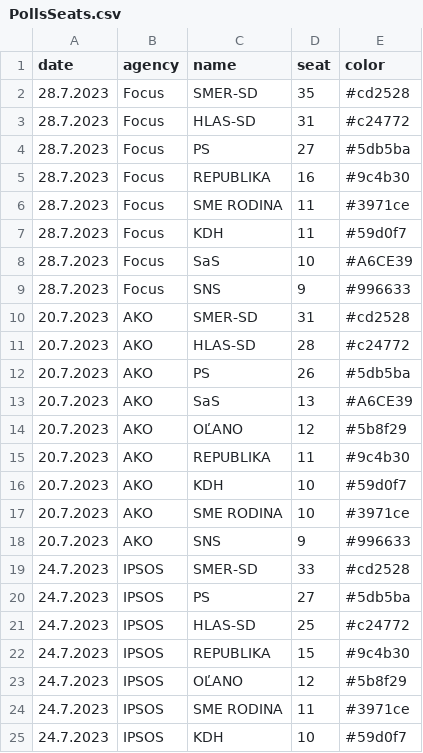
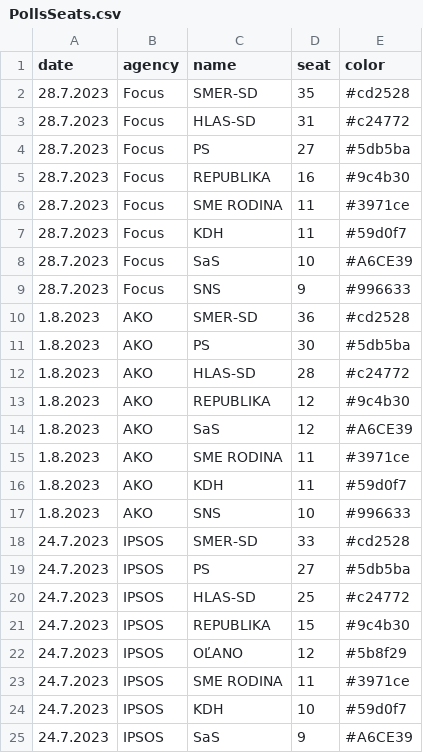
Before and after one commit to MartinHBA/politicalparties, a CSV file: PollsSeats.csv, drawn as a sheet; only a part is shown; the shorter side is filled out with more unchanged rows.

Commit message:
chore: AKO 1.8.2023

```diff
--- a/PollsSeats.csv
+++ b/PollsSeats.csv
@@ -9,11 +9,10 @@ date,agency,name,seat,color
 28.7.2023,Focus,SNS,9,#996633
-20.7.2023,AKO,SMER-SD,31,#cd2528
-20.7.2023,AKO,HLAS-SD,28,#c24772
-20.7.2023,AKO,PS,26,#5db5ba
-20.7.2023,AKO,SaS,13,#A6CE39
-20.7.2023,AKO,OĽANO,12,#5b8f29
-20.7.2023,AKO,REPUBLIKA,11,#9c4b30
-20.7.2023,AKO,KDH,10,#59d0f7
-20.7.2023,AKO,SME RODINA,10,#3971ce
-20.7.2023,AKO,SNS,9,#996633
+1.8.2023,AKO,SMER-SD,36,#cd2528
+1.8.2023,AKO,PS,30,#5db5ba
+1.8.2023,AKO,HLAS-SD,28,#c24772
+1.8.2023,AKO,REPUBLIKA,12,#9c4b30
+1.8.2023,AKO,SaS,12,#A6CE39
+1.8.2023,AKO,SME RODINA,11,#3971ce
+1.8.2023,AKO,KDH,11,#59d0f7
+1.8.2023,AKO,SNS,10,#996633
 24.7.2023,IPSOS,SMER-SD,33,#cd2528
```
